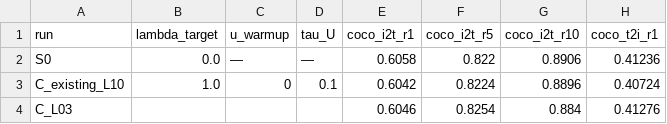
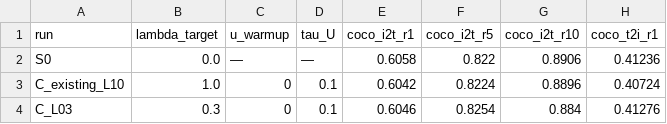
Before and after one commit to reyuyu/SAID, a CSV file: docs/said_cls_cvssl/c0_tuning/results.csv, drawn as a sheet; only a part is shown; the diff names each change by its address in the sheet, - before the commit and + after, or states it on an @@ line.

Commit message:
docs: record C_L03 config columns and checkpoint digest in the tuning ledger

```diff
--- a/docs/said_cls_cvssl/c0_tuning/results.csv
+++ b/docs/said_cls_cvssl/c0_tuning/results.csv
-B4 (lambda_target): (empty)
+B4 (lambda_target): 0.3
-C4 (u_warmup): (empty)
+C4 (u_warmup): 0
-D4 (tau_U): (empty)
+D4 (tau_U): 0.1
```
Also changed, not shown: 1 other file.
